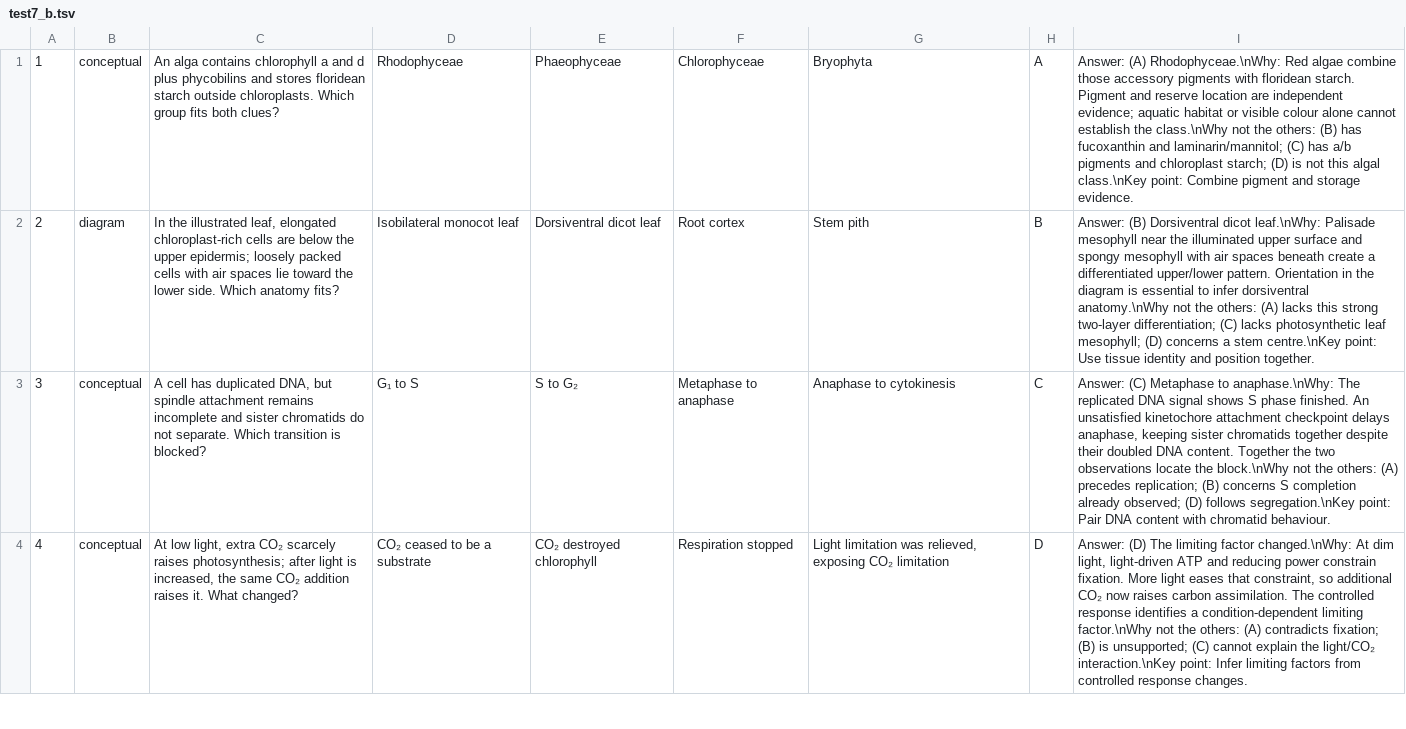
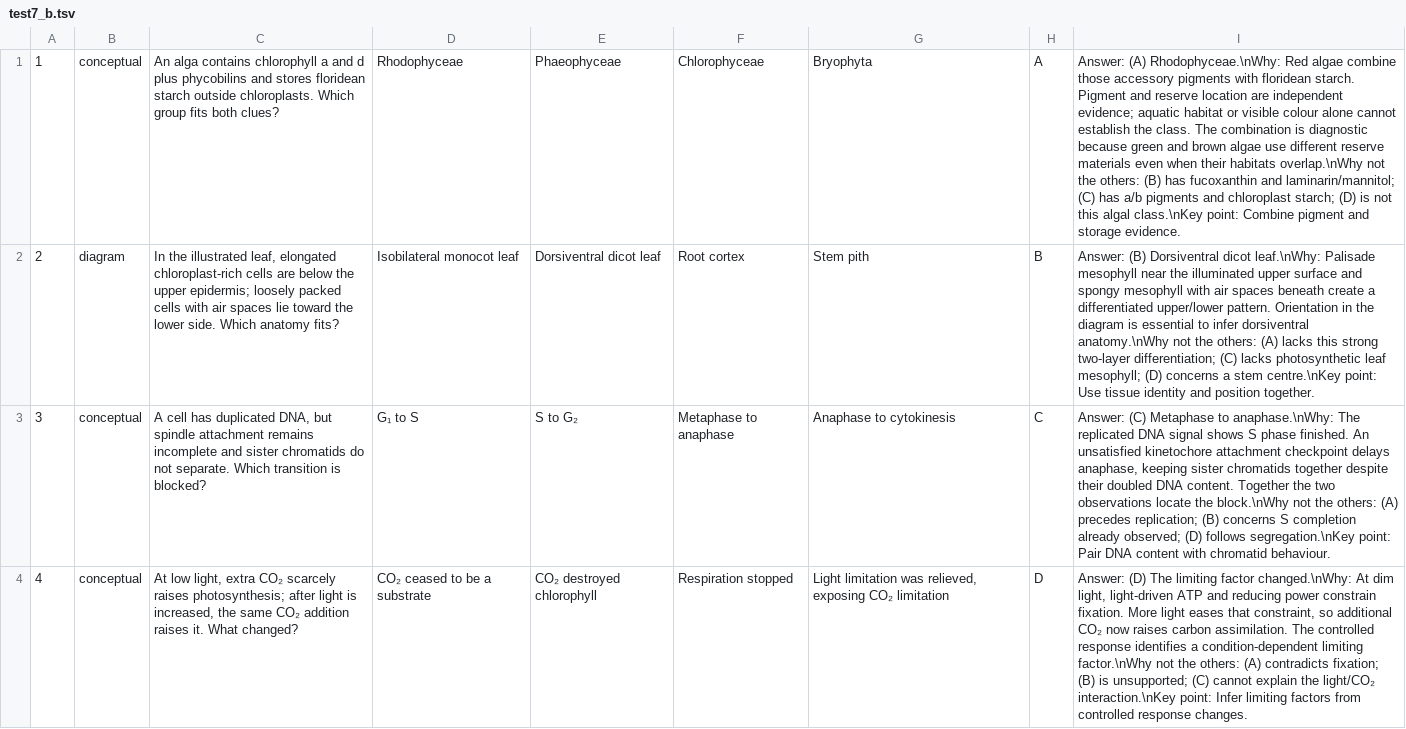
Before and after one commit to Avenger2007/Mock-Questions, a TSV file: IISER/authoring/test7_b.tsv, drawn as a sheet; only a part is shown; the diff covers the shown part only; the diff names each change by its address in the sheet, - before the commit and + after, or states it on an @@ line.

```diff
--- a/IISER/authoring/test7_b.tsv
+++ b/IISER/authoring/test7_b.tsv
-I1: …establish the class.\nWhy not the…
+I1: …establish the class. The combination is diagnostic because green and brown algae use different reserve materials even when their habitats overlap.\nWhy not the…
```
Also changed, not shown: 10 edited cells elsewhere in this file, IISER/authoring/test6_m.tsv, IISER/authoring/test6_p.tsv, 36 other files.
